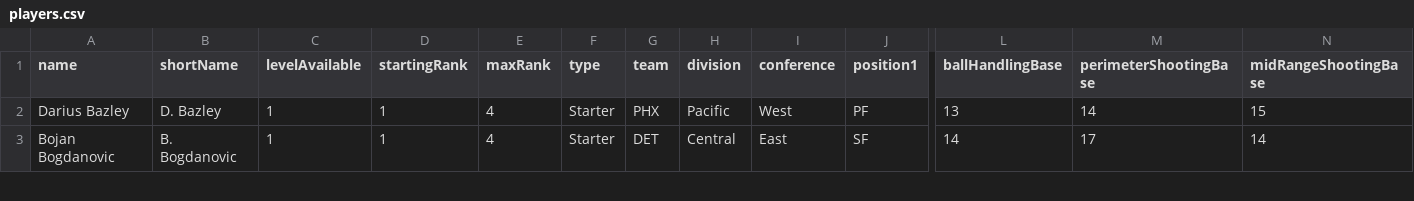
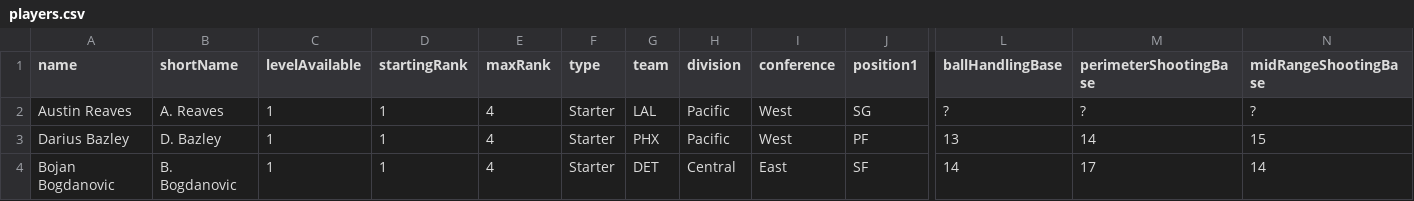
Before and after one commit to naw-db/naw-db.github.io, a CSV file: content/data/players.csv, drawn as a sheet; only a part is shown, gaps mark what is left out; rows hold the shown columns only; the diff names each change by its address in the sheet, - before the commit and + after, or states it on an @@ line.

Commit message:
Update players.csv

```diff
--- a/content/data/players.csv
+++ b/content/data/players.csv
+row 2: Austin Reaves | A. Reaves | 1 | 1 | 4 | Starter | LAL | Pacific | West | SG | ? | ? | ?
```
